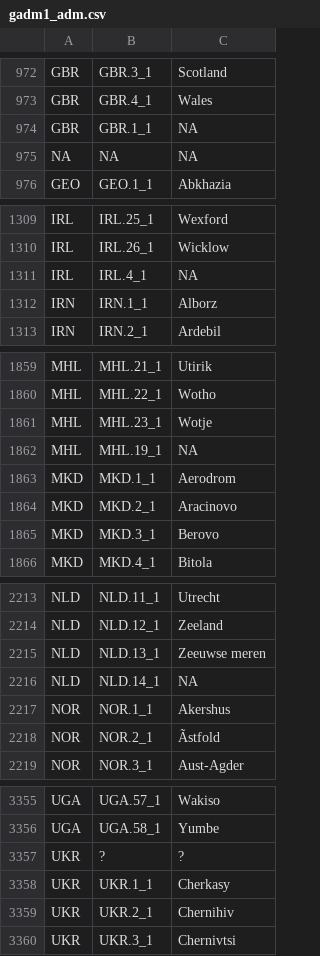
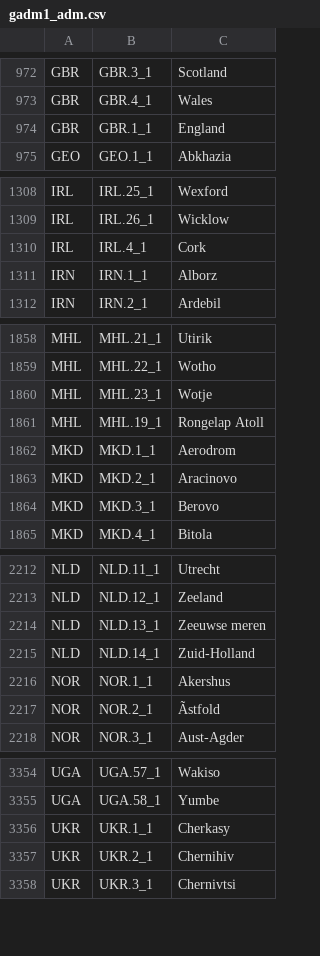
Before and after one commit to CoMoS-SA/climaterepo, a CSV file: poly/gadm1_adm.csv, drawn as a sheet; only a part is shown, gaps mark what is left out.

Commit message:
fixed GADM1 NA

```diff
--- a/poly/gadm1_adm.csv
+++ b/poly/gadm1_adm.csv
@@ -973,4 +973,3 @@
 "GBR","GBR.4_1","Wales"
-"GBR","GBR.1_1","NA"
-"NA","NA","NA"
+"GBR","GBR.1_1","England"
 "GEO","GEO.1_1","Abkhazia"
@@ -1310,3 +1309,3 @@
 "IRL","IRL.26_1","Wicklow"
-"IRL","IRL.4_1","NA"
+"IRL","IRL.4_1","Cork"
 "IRN","IRN.1_1","Alborz"
@@ -1861,3 +1860,3 @@
 "MHL","MHL.23_1","Wotje"
-"MHL","MHL.19_1","NA"
+"MHL","MHL.19_1","Rongelap Atoll"
 "MKD","MKD.1_1","Aerodrom"
@@ -2215,3 +2214,3 @@
 "NLD","NLD.13_1","Zeeuwse meren"
-"NLD","NLD.14_1","NA"
+"NLD","NLD.14_1","Zuid-Holland"
 "NOR","NOR.1_1","Akershus"
@@ -3356,3 +3355,2 @@
 "UGA","UGA.58_1","Yumbe"
-"UKR","?","?"
 "UKR","UKR.1_1","Cherkasy"
```
Also changed, not shown: 2 other files.
